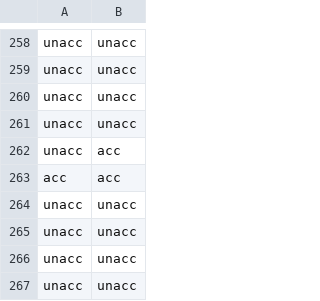
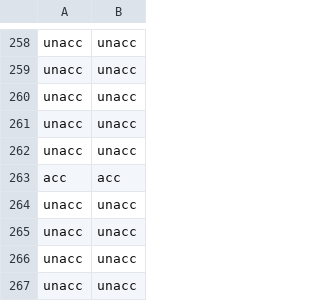
Before and after one commit to teopopescu/ML-Coursework, a CSV file: final_labels_Random_Forest.csv, drawn as a sheet; only a part is shown, gaps mark what is left out.

```diff
--- a/final_labels_Random_Forest.csv
+++ b/final_labels_Random_Forest.csv
@@ -261,3 +261,3 @@ unacc,unacc
 unacc,unacc
-unacc,acc
+unacc,unacc
 acc,acc
```
Also changed, not shown: final_results_train_Random_Forest.csv, rf_models.csv, 9 other files.
